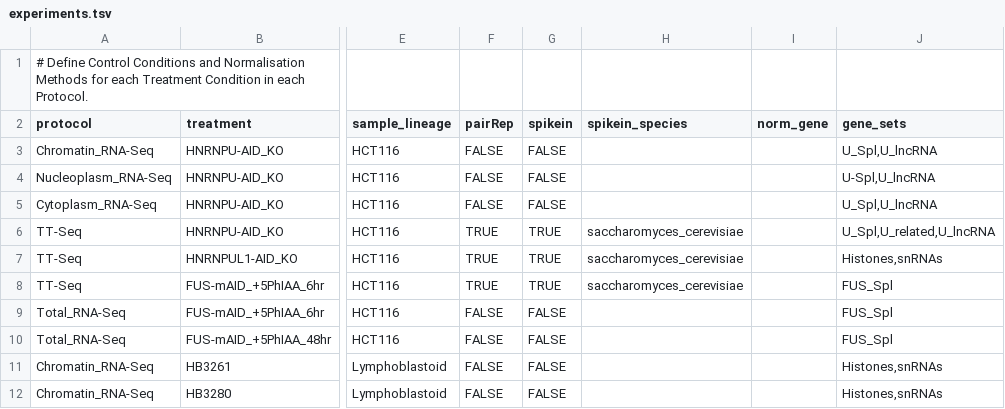
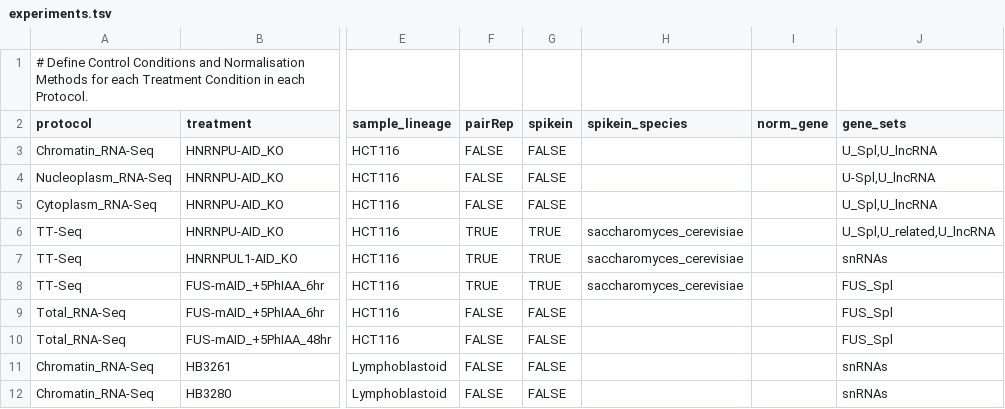
Before and after one commit to AngLi9849/RNASeqSnakemake, a TSV file: config/experiments.tsv, drawn as a sheet; only a part is shown, gaps mark what is left out; the diff names each change by its address in the sheet, - before the commit and + after, or states it on an @@ line.

```diff
--- a/config/experiments.tsv
+++ b/config/experiments.tsv
-J7 (gene_sets): Histones,snRNAs
+J7 (gene_sets): snRNAs
-J11:J12 (gene_sets): Histones,snRNAs
+J11:J12 (gene_sets): snRNAs
```
Also changed, not shown: config/features.tsv, config/gene_sets.tsv, 9 other files.
